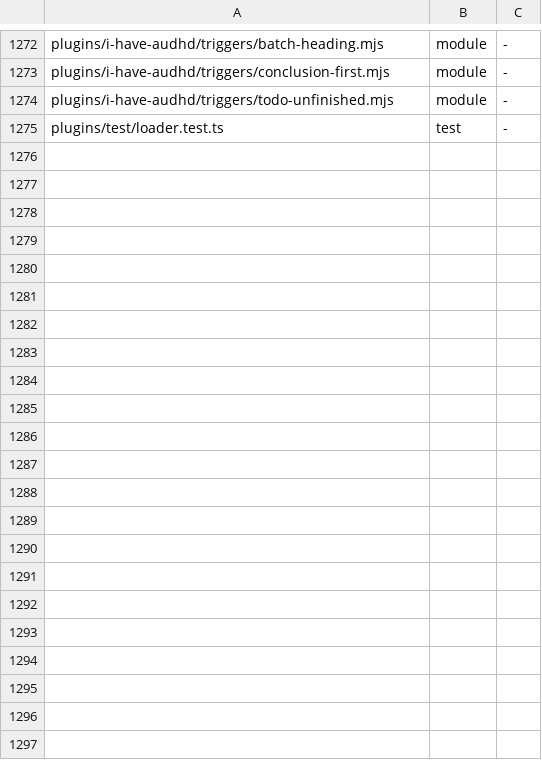
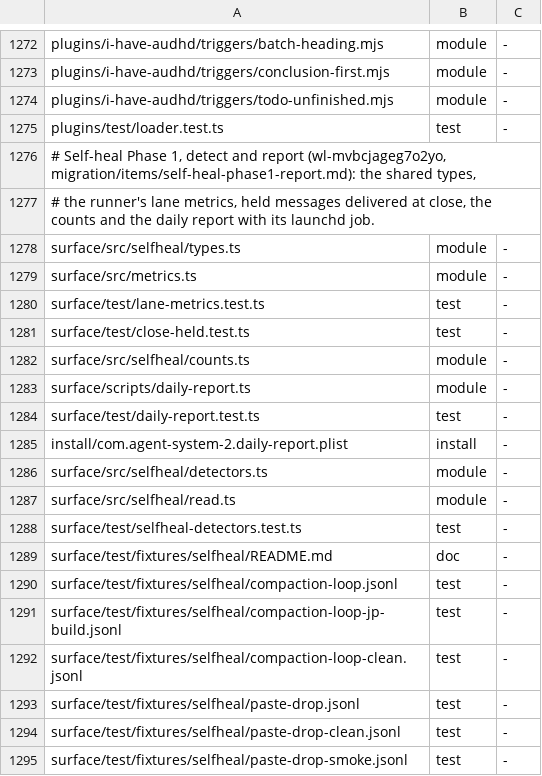
Before and after one commit to loadedsith/agent-system-2.0, a TSV file: install/manifest.tsv, drawn as a sheet; only a part is shown, gaps mark what is left out; the diff covers the shown part only.

Commit message:
self-heal phase 1: daily report, counts, needs-you line, launchd job and install

```diff
--- a/install/manifest.tsv
+++ b/install/manifest.tsv
@@ -1275 +1275,21 @@ plugins/i-have-audhd/triggers/todo-unfinished.mjs	module	-
 plugins/test/loader.test.ts	test	-
+# Self-heal Phase 1, detect and report (wl-mvbcjageg7o2yo, migration/items/self-heal-phase1-report.md): the shared types,
+# the runner's lane metrics, held messages delivered at close, the counts and the daily report with its launchd job.
+surface/src/selfheal/types.ts	module	-
+surface/src/metrics.ts	module	-
+surface/test/lane-metrics.test.ts	test	-
+surface/test/close-held.test.ts	test	-
+surface/src/selfheal/counts.ts	module	-
+surface/scripts/daily-report.ts	module	-
+surface/test/daily-report.test.ts	test	-
+install/com.agent-system-2.daily-report.plist	install	-
+surface/src/selfheal/detectors.ts	module	-
+surface/src/selfheal/read.ts	module	-
+surface/test/selfheal-detectors.test.ts	test	-
+surface/test/fixtures/selfheal/README.md	doc	-
+surface/test/fixtures/selfheal/compaction-loop.jsonl	test	-
+surface/test/fixtures/selfheal/compaction-loop-jp-build.jsonl	test	-
+surface/test/fixtures/selfheal/compaction-loop-clean.jsonl	test	-
+surface/test/fixtures/selfheal/paste-drop.jsonl	test	-
+surface/test/fixtures/selfheal/paste-drop-clean.jsonl	test	-
+surface/test/fixtures/selfheal/paste-drop-smoke.jsonl	test	-
```
Also changed, not shown: 11 added rows elsewhere in this file, 10 other files.
